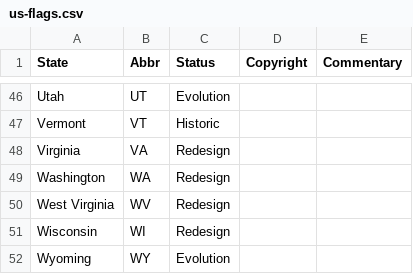
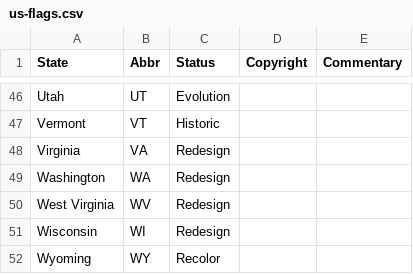
Before and after one commit to mcswee/divs-au, a CSV file: us-flags/us-flags.csv, drawn as a sheet; only a part is shown, gaps mark what is left out.

Commit message:
Update us-flags.csv

```diff
--- a/us-flags/us-flags.csv
+++ b/us-flags/us-flags.csv
@@ -51,2 +51,2 @@ West Virginia,WV,Redesign,,
 Wisconsin,WI,Redesign,,
-Wyoming,WY,Evolution,,
+Wyoming,WY,Recolor,,
```
